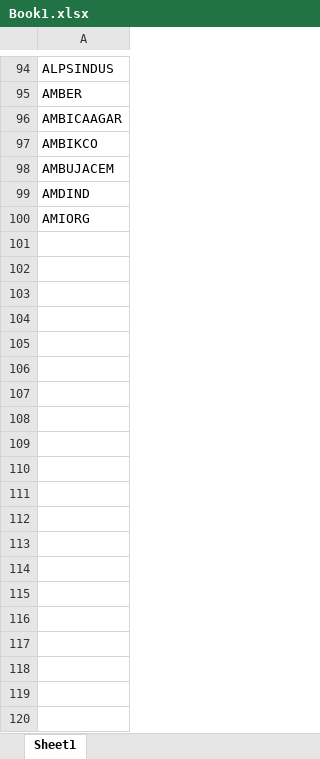
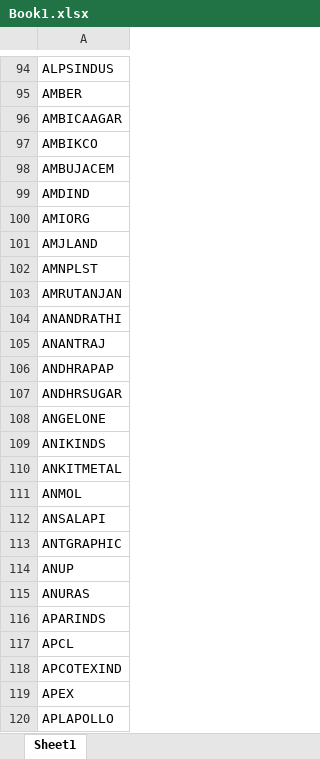
Before and after one commit to sanjayreddy2099/MarketFilter, an Excel workbook: src/main/resources/Book1.xlsx, sheet Sheet1, drawn as a sheet; only a part is shown, gaps mark what is left out; values as stored, in another font and other column widths than the file's, no borders; the diff covers the shown part only; the diff names each change by its address in the sheet, - before the commit and + after, or states it on an @@ line.

Commit message:
added excel book1

```diff
--- a/src/main/resources/Book1.xlsx (sheet Sheet1)
+++ b/src/main/resources/Book1.xlsx (sheet Sheet1)
+row 101: AMJLAND
+row 102: AMNPLST
+row 103: AMRUTANJAN
+row 104: ANANDRATHI
+row 105: ANANTRAJ
+row 106: ANDHRAPAP
+row 107: ANDHRSUGAR
+row 108: ANGELONE
+row 109: ANIKINDS
+row 110: ANKITMETAL
+row 111: ANMOL
+row 112: ANSALAPI
+row 113: ANTGRAPHIC
+row 114: ANUP
+row 115: ANURAS
+row 116: APARINDS
+row 117: APCL
+row 118: APCOTEXIND
+row 119: APEX
+row 120: APLAPOLLO
```
Also changed, not shown: 1861 added rows elsewhere in this sheet.
